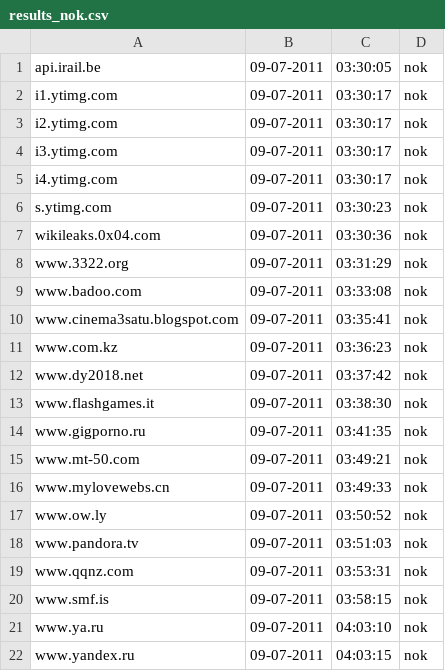
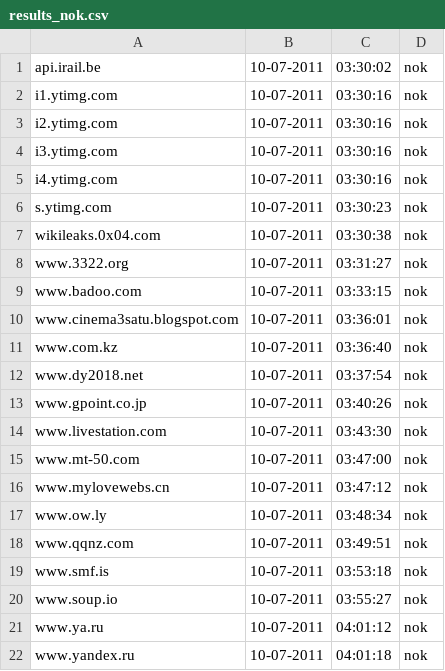
Before and after one commit to Tuinslak/GFW-URL-checker, a CSV file: testResults/nl/results_nok.csv, drawn as a sheet.

```diff
--- a/testResults/nl/results_nok.csv
+++ b/testResults/nl/results_nok.csv
@@ -1,22 +1,22 @@
-api.irail.be,09-07-2011,03:30:05,nok
-i1.ytimg.com,09-07-2011,03:30:17,nok
-i2.ytimg.com,09-07-2011,03:30:17,nok
-i3.ytimg.com,09-07-2011,03:30:17,nok
-i4.ytimg.com,09-07-2011,03:30:17,nok
-s.ytimg.com,09-07-2011,03:30:23,nok
-wikileaks.0x04.com,09-07-2011,03:30:36,nok
-www.3322.org,09-07-2011,03:31:29,nok
-www.badoo.com,09-07-2011,03:33:08,nok
-www.cinema3satu.blogspot.com,09-07-2011,03:35:41,nok
-www.com.kz,09-07-2011,03:36:23,nok
-www.dy2018.net,09-07-2011,03:37:42,nok
-www.flashgames.it,09-07-2011,03:38:30,nok
-www.gigporno.ru,09-07-2011,03:41:35,nok
-www.mt-50.com,09-07-2011,03:49:21,nok
-www.mylovewebs.cn,09-07-2011,03:49:33,nok
-www.ow.ly,09-07-2011,03:50:52,nok
-www.pandora.tv,09-07-2011,03:51:03,nok
-www.qqnz.com,09-07-2011,03:53:31,nok
-www.smf.is,09-07-2011,03:58:15,nok
-www.ya.ru,09-07-2011,04:03:10,nok
-www.yandex.ru,09-07-2011,04:03:15,nok
+api.irail.be,10-07-2011,03:30:02,nok
+i1.ytimg.com,10-07-2011,03:30:16,nok
+i2.ytimg.com,10-07-2011,03:30:16,nok
+i3.ytimg.com,10-07-2011,03:30:16,nok
+i4.ytimg.com,10-07-2011,03:30:16,nok
+s.ytimg.com,10-07-2011,03:30:23,nok
+wikileaks.0x04.com,10-07-2011,03:30:38,nok
+www.3322.org,10-07-2011,03:31:27,nok
+www.badoo.com,10-07-2011,03:33:15,nok
+www.cinema3satu.blogspot.com,10-07-2011,03:36:01,nok
+www.com.kz,10-07-2011,03:36:40,nok
+www.dy2018.net,10-07-2011,03:37:54,nok
+www.gpoint.co.jp,10-07-2011,03:40:26,nok
+www.livestation.com,10-07-2011,03:43:30,nok
+www.mt-50.com,10-07-2011,03:47:00,nok
+www.mylovewebs.cn,10-07-2011,03:47:12,nok
+www.ow.ly,10-07-2011,03:48:34,nok
+www.qqnz.com,10-07-2011,03:49:51,nok
+www.smf.is,10-07-2011,03:53:18,nok
+www.soup.io,10-07-2011,03:55:27,nok
+www.ya.ru,10-07-2011,04:01:12,nok
+www.yandex.ru,10-07-2011,04:01:18,nok
```
Also changed, not shown: testResults/nl/results.csv, testResults/nl/results_ok.csv.
